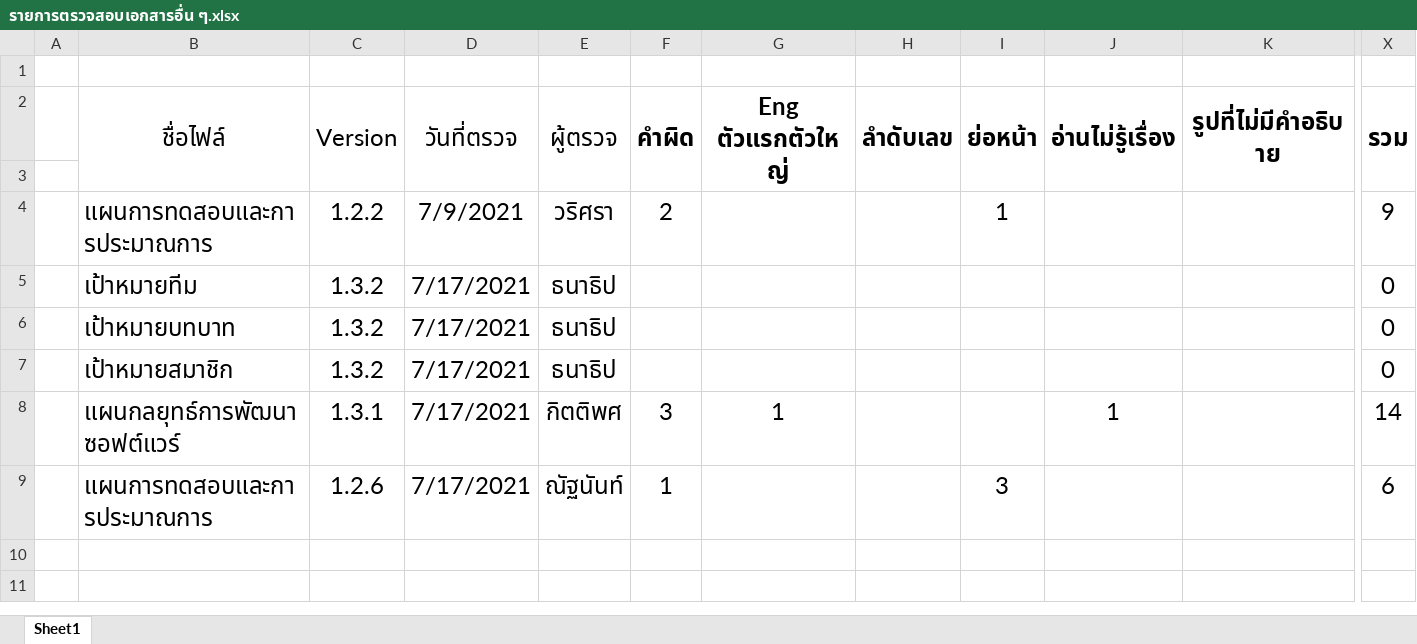
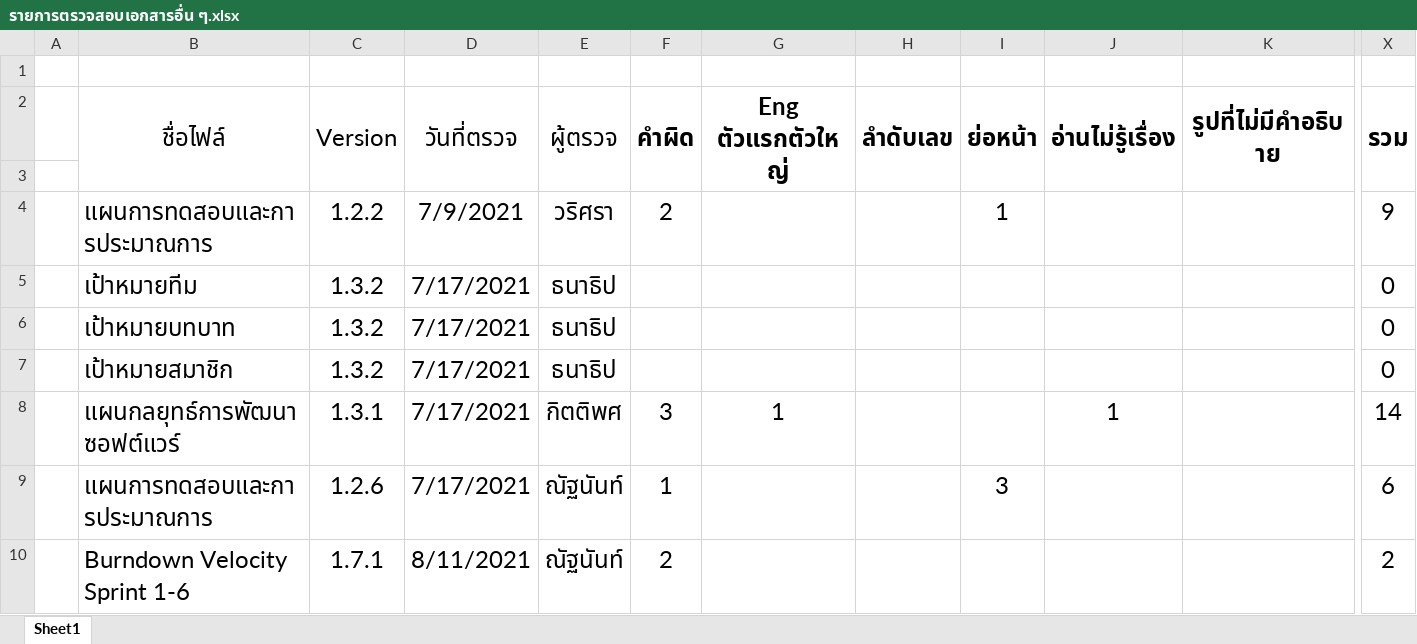
Before and after one commit to wirat0155/team4, an Excel workbook: ตรวจงาน/รายการตรวจสอบเอกสารอื่น ๆ.xlsx, sheet Sheet1, drawn as a sheet; only a part is shown, gaps mark what is left out; values as stored, in another font and other column widths than the file's, no borders; rows hold the shown columns only; the diff names each change by its address in the sheet, - before the commit and + after, or states it on an @@ line.

Commit message:
ตรวจ burndown 1-6

```diff
--- a/ตรวจงาน/รายการตรวจสอบเอกสารอื่น ๆ.xlsx (sheet Sheet1)
+++ b/ตรวจงาน/รายการตรวจสอบเอกสารอื่น ๆ.xlsx (sheet Sheet1)
+row 10:  | Burndown Velocity Sprint 1-6 | 1.7.1 | 8/11/2021 | ณัฐนันท์ | 2 |  |  |  |  |  | 2
```
Also changed, not shown: 1 other file.
